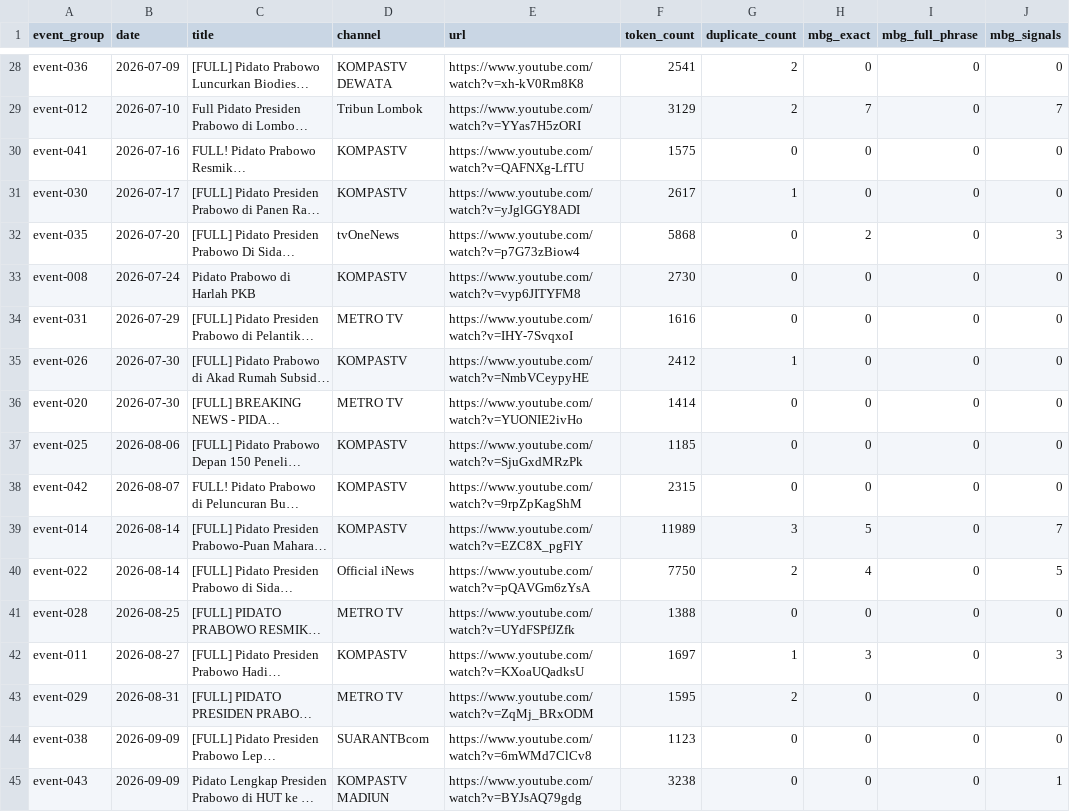
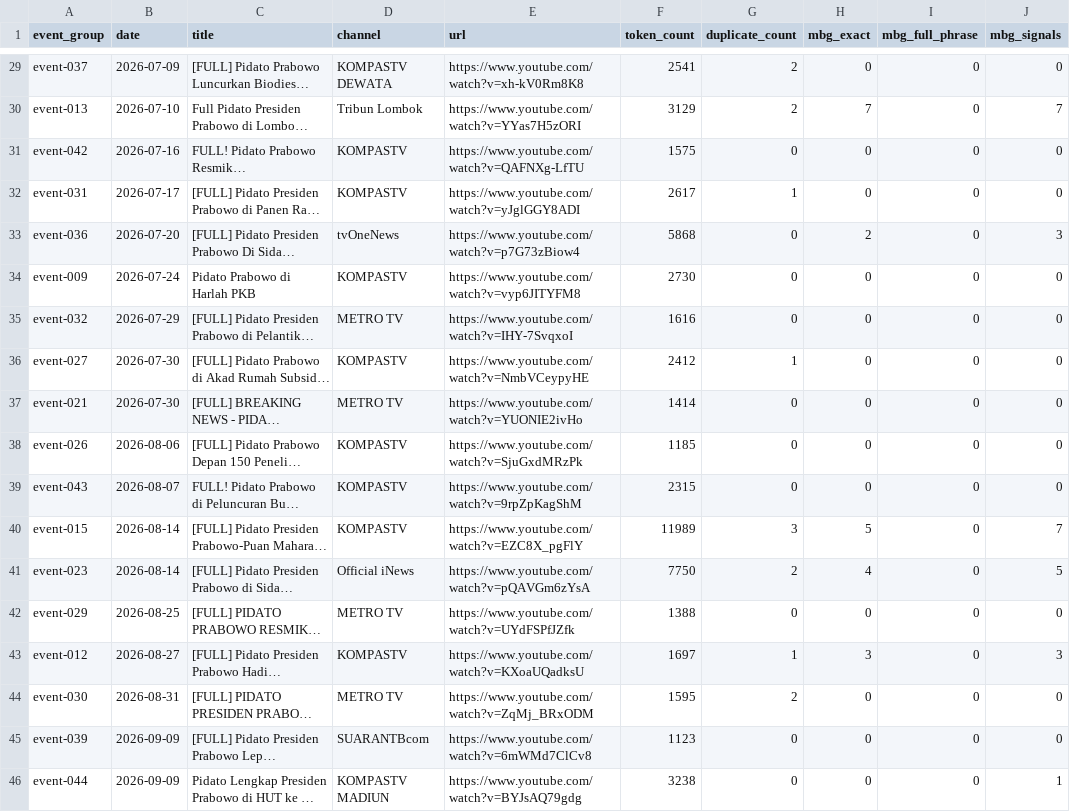
Before and after one commit to himanusia/prabowo-speech-wordcount, a CSV file: data/expanded/events.csv, drawn as a sheet; only a part is shown, gaps mark what is left out; long unchanged cells end in …; addresses are those after the commit; the diff covers the shown part only; the diff names each change by its address in the sheet, - before the commit and + after, or states it on an @@ line.

Commit message:
fix: restore Prabowo statement dropped by the non-speech filter, add per-event numbers
- 'Pernyataan Presiden Prabowo Menyikapi Aksi Demo' was excluded because the
  non-speech regex matched the word 'aksi'; removed that over-broad token
- corpus: 45 events / 106246 tokens / 9007 unique words
- record precise fetch outcomes: 74 ok, 31 IpBlocked, 3 subtitles disabled,
  13 no Indonesian track, 39 not attempted
- README now carries the full per-event table and the selection pipeline counts

```diff
--- a/data/expanded/events.csv
+++ b/data/expanded/events.csv
-A29 (event_group): event-036
+A29 (event_group): event-037
-A30 (event_group): event-012
+A30 (event_group): event-013
-A31 (event_group): event-041
+A31 (event_group): event-042
-A32 (event_group): event-030
+A32 (event_group): event-031
-A33 (event_group): event-035
+A33 (event_group): event-036
-A34 (event_group): event-008
+A34 (event_group): event-009
-A35 (event_group): event-031
+A35 (event_group): event-032
-A36 (event_group): event-026
+A36 (event_group): event-027
-A37 (event_group): event-020
+A37 (event_group): event-021
-A38 (event_group): event-025
+A38 (event_group): event-026
-A39 (event_group): event-042
+A39 (event_group): event-043
-A40 (event_group): event-014
+A40 (event_group): event-015
-A41 (event_group): event-022
+A41 (event_group): event-023
-A42 (event_group): event-028
+A42 (event_group): event-029
-A43 (event_group): event-011
+A43 (event_group): event-012
-A44 (event_group): event-029
+A44 (event_group): event-030
-A45 (event_group): event-038
+A45 (event_group): event-039
-A46 (event_group): event-043
+A46 (event_group): event-044
```
Also changed, not shown: 1 added row and 25 edited cells elsewhere in this file, data/expanded/word-frequency.csv, 8 other files.
